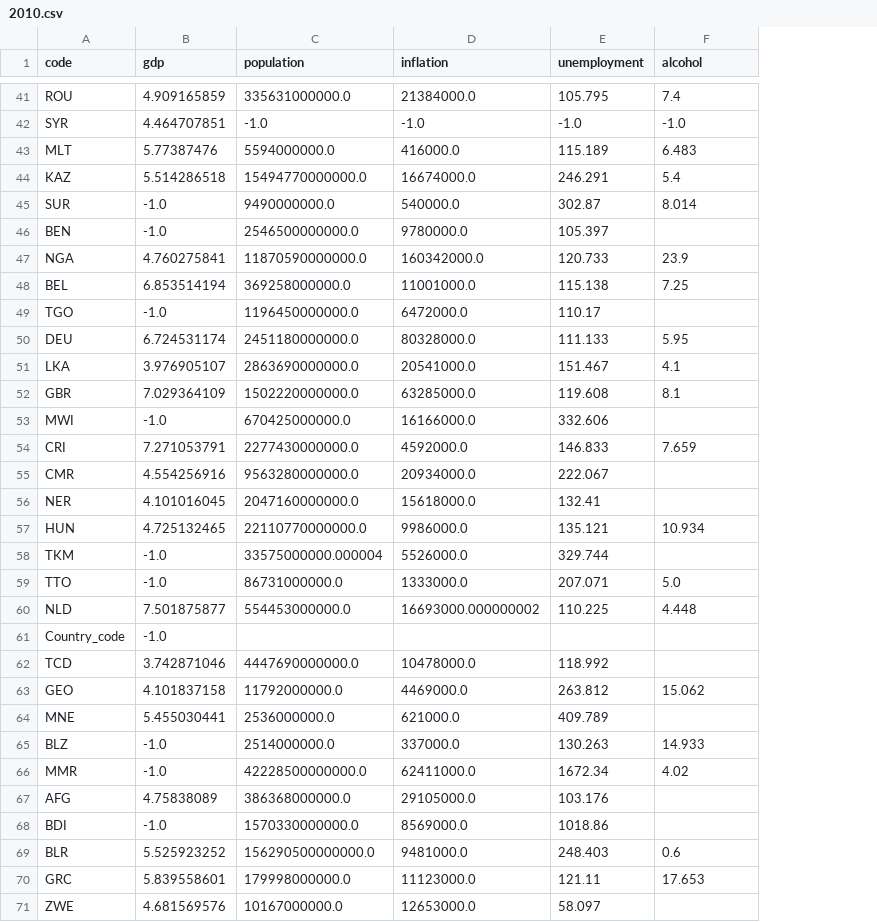
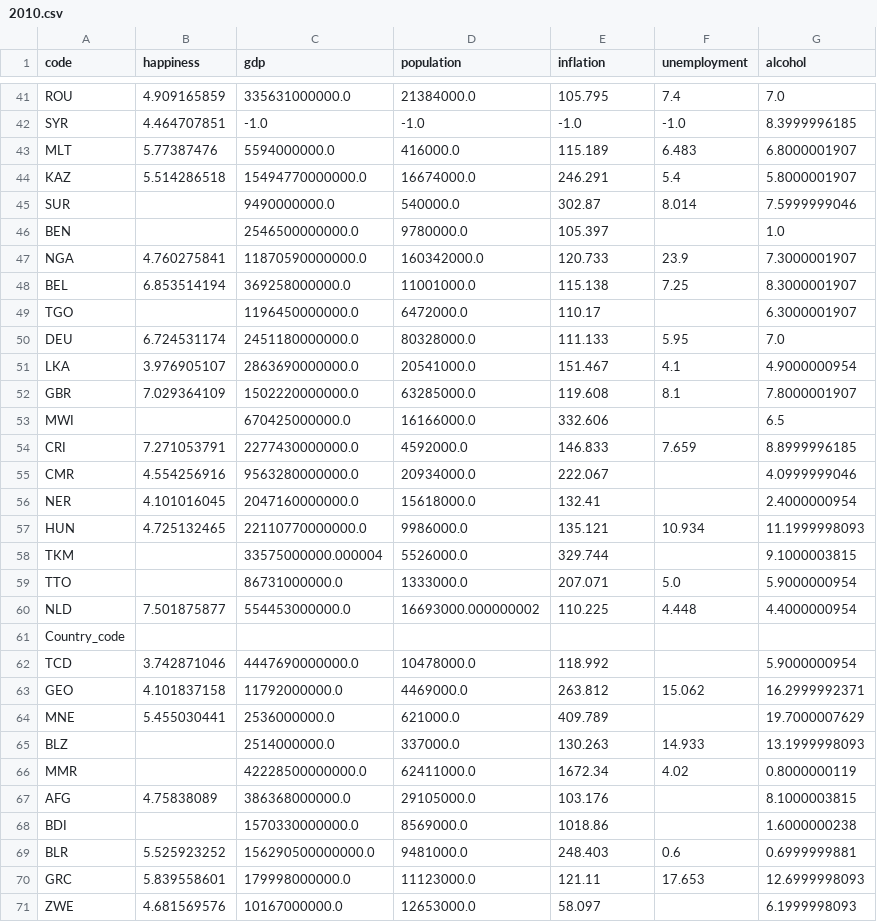
Before and after one commit to sjcomeau43543/HappinessReport, a CSV file: data/2010.csv, drawn as a sheet; only a part is shown, gaps mark what is left out; the diff covers the shown part only; the diff names each change by its address in the sheet, - before the commit and + after, or states it on an @@ line.

```diff
--- a/data/2010.csv
+++ b/data/2010.csv
+column G (alcohol), rows 41-71: 7.0 | 8.3999996185 | 6.8000001907 | 5.8000001907 | 7.5999999046 | 1.0 | 7.3000001907 | 8.3000001907 | 6.3000001907 | 7.0 | 4.9000000954 | 7.8000001907 | 6.5 | 8.8999996185 | 4.0999999046 | 2.4000000954 | 11.1999998093 | 9.1000003815 | 5.9000000954 | 4.4000000954 |  | 5.9000000954 | 16.2999992371 | 19.7000007629 | 13.1999998093 | 0.8000000119 | 8.1000003815 | 1.6000000238 | 0.6999999881 | 12.6999998093 | 6.1999998093
-B1: gdp
+B1: happiness
-C1: population
+C1: gdp
-D1: inflation
+D1: population
-E1: unemployment
+E1: inflation
-F1: alcohol
+F1: unemployment
-B45:B46 (happiness): -1.0
+B45:B46 (happiness): (empty)
-B49 (happiness): -1.0
+B49 (happiness): (empty)
-B53 (happiness): -1.0
+B53 (happiness): (empty)
-B58:B59 (happiness): -1.0
+B58:B59 (happiness): (empty)
-B61 (happiness): -1.0
+B61 (happiness): (empty)
-B65:B66 (happiness): -1.0
+B65:B66 (happiness): (empty)
-B68 (happiness): -1.0
+B68 (happiness): (empty)
```
Also changed, not shown: 24 edited cells elsewhere in this file, data/2011.csv, data/2013.csv, 7 other files.
